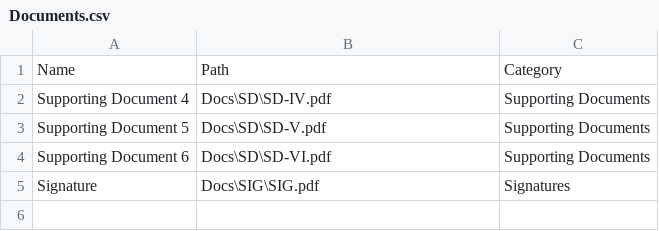
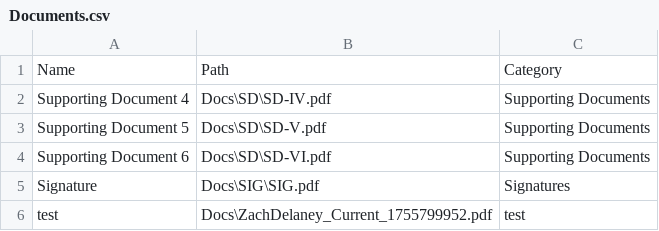
Before and after one commit to ZDel/Interview, a CSV file: Documents.csv, drawn as a sheet; the diff names each change by its address in the sheet, - before the commit and + after, or states it on an @@ line.

```diff
--- a/Documents.csv
+++ b/Documents.csv
+row 6: test | Docs\ZachDelaney_Current_1755799952.pdf | test
```
Also changed, not shown: 2 other files.
